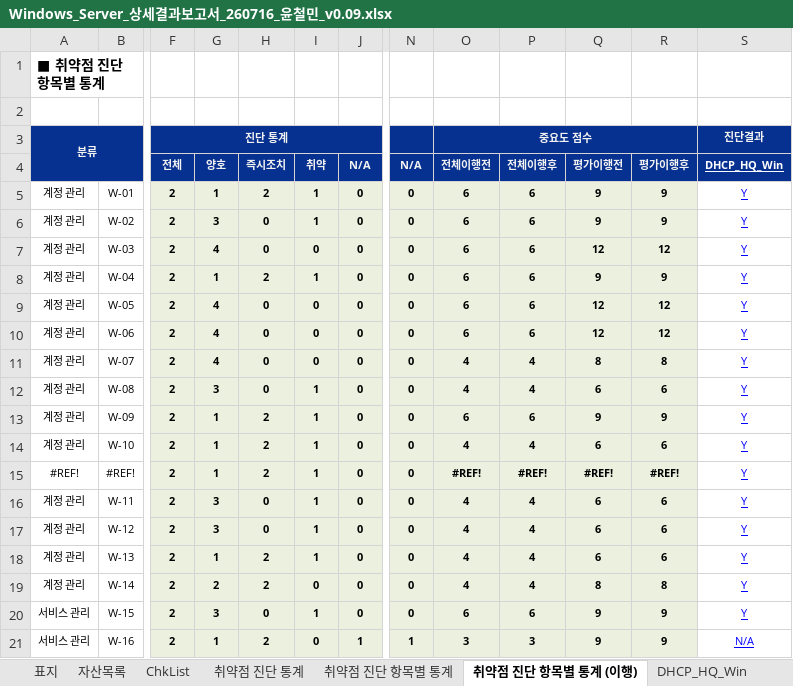
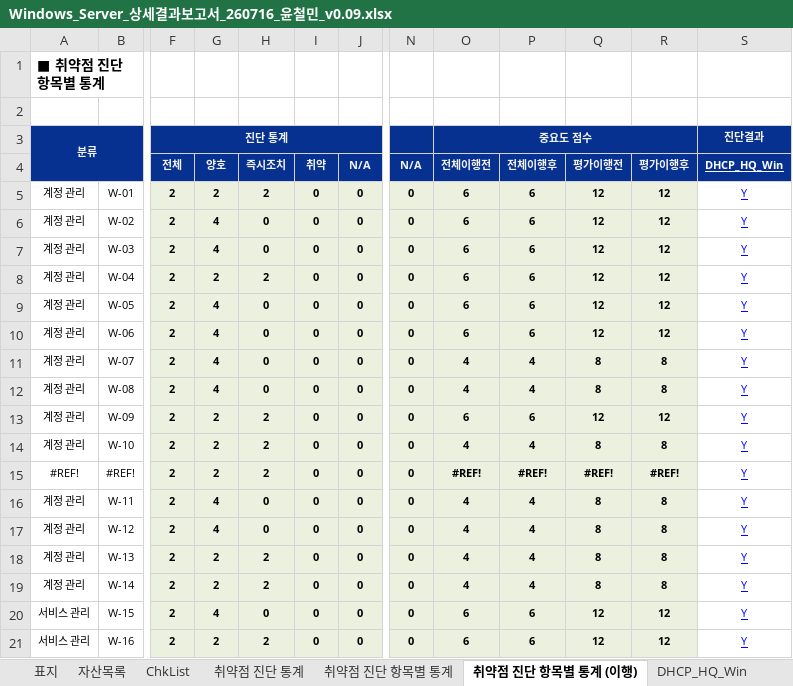
Before and after one commit to scity9799/final_project, an Excel workbook: 0.산출물/5. 상세보고서/Windows_Server_상세결과보고서_260716_윤철민_v0.09.xlsx, sheet 취약점 진단 항목별 통계 (이행), drawn as a sheet; only a part is shown, gaps mark what is left out; values as stored, in another font and other column widths than the file's, no borders; conditional formats not drawn; the diff covers the shown part only; the diff names each change by its address in the sheet, - before the commit and + after, or states it on an @@ line.

```diff
--- a/0.산출물/5. 상세보고서/Windows_Server_상세결과보고서_260716_윤철민_v0.09.xlsx (sheet 취약점 진단 항목별 통계 (이행))
+++ b/0.산출물/5. 상세보고서/Windows_Server_상세결과보고서_260716_윤철민_v0.09.xlsx (sheet 취약점 진단 항목별 통계 (이행))
-G5 (양호): 1
+G5 (양호): 2
-I5:I6 (취약): 1
+I5:I6 (취약): 0
-Q5:Q6 (평가이행전): 9
+Q5:Q6 (평가이행전): 12
-R5:R6 (평가이행후): 9
+R5:R6 (평가이행후): 12
-G6 (양호): 3
+G6 (양호): 4
-G8 (양호): 1
+G8 (양호): 2
-I8 (취약): 1
+I8 (취약): 0
-Q8 (평가이행전): 9
+Q8 (평가이행전): 12
-R8 (평가이행후): 9
+R8 (평가이행후): 12
-G12 (양호): 3
+G12 (양호): 4
-I12:I18 (취약): 1
+I12:I18 (취약): 0
-Q12 (평가이행전): 6
+Q12 (평가이행전): 8
-R12 (평가이행후): 6
+R12 (평가이행후): 8
-G13:G15 (양호): 1
+G13:G15 (양호): 2
-Q13 (평가이행전): 9
+Q13 (평가이행전): 12
-R13 (평가이행후): 9
+R13 (평가이행후): 12
-Q14 (평가이행전): 6
+Q14 (평가이행전): 8
-R14 (평가이행후): 6
+R14 (평가이행후): 8
-G16:G17 (양호): 3
+G16:G17 (양호): 4
-Q16:Q18 (평가이행전): 6
+Q16:Q18 (평가이행전): 8
-R16:R18 (평가이행후): 6
+R16:R18 (평가이행후): 8
-G18 (양호): 1
+G18 (양호): 2
-G20 (양호): 3
+G20 (양호): 4
-I20 (취약): 1
+I20 (취약): 0
-Q20:Q21 (평가이행전): 9
+Q20:Q21 (평가이행전): 12
-R20:R21 (평가이행후): 9
+R20:R21 (평가이행후): 12
-G21 (양호): 1
+G21 (양호): 2
-J21 (N/A): 1
+J21 (N/A): 0
-N21 (N/A): 1
+N21 (N/A): 0
-O21 (전체이행전): 3
+O21 (전체이행전): 6
-P21 (전체이행후): 3
+P21 (전체이행후): 6
-S21 (DHCP_HQ_Win): N/A
+S21 (DHCP_HQ_Win): Y
```
Also changed, not shown: 258 edited cells elsewhere in this sheet, sheet 취약점 진단 항목별 통계, sheet DHCP_BR_Win, sheet DHCP_HQ_Win, sheet 취약점 진단 통계, sheet DNS_BR_Win, sheet DNS_HQ_Win, charts or pictures, 0.산출물/5. 상세보고서/Linux_Server_상세결과보고서_260716_오명근_v0.09.xlsx, 14 other files.
